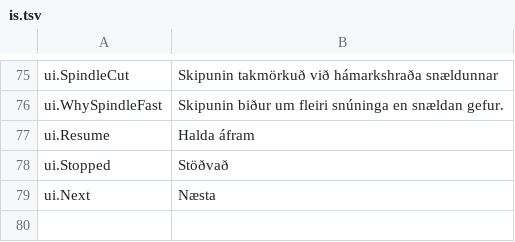
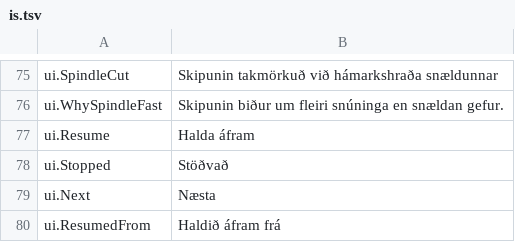
Before and after one commit to JuanenRac/EH3D-NODE-BUNGARD-HMI, a TSV file: locales/is.tsv, drawn as a sheet; only a part is shown, gaps mark what is left out.

```diff
--- a/locales/is.tsv
+++ b/locales/is.tsv
@@ -79 +79,2 @@ ui.Stopped	Stöðvað
 ui.Next	Næsta
+ui.ResumedFrom	Haldið áfram frá
```
Also changed, not shown: locales/bg.tsv, locales/el.tsv, 46 other files.
